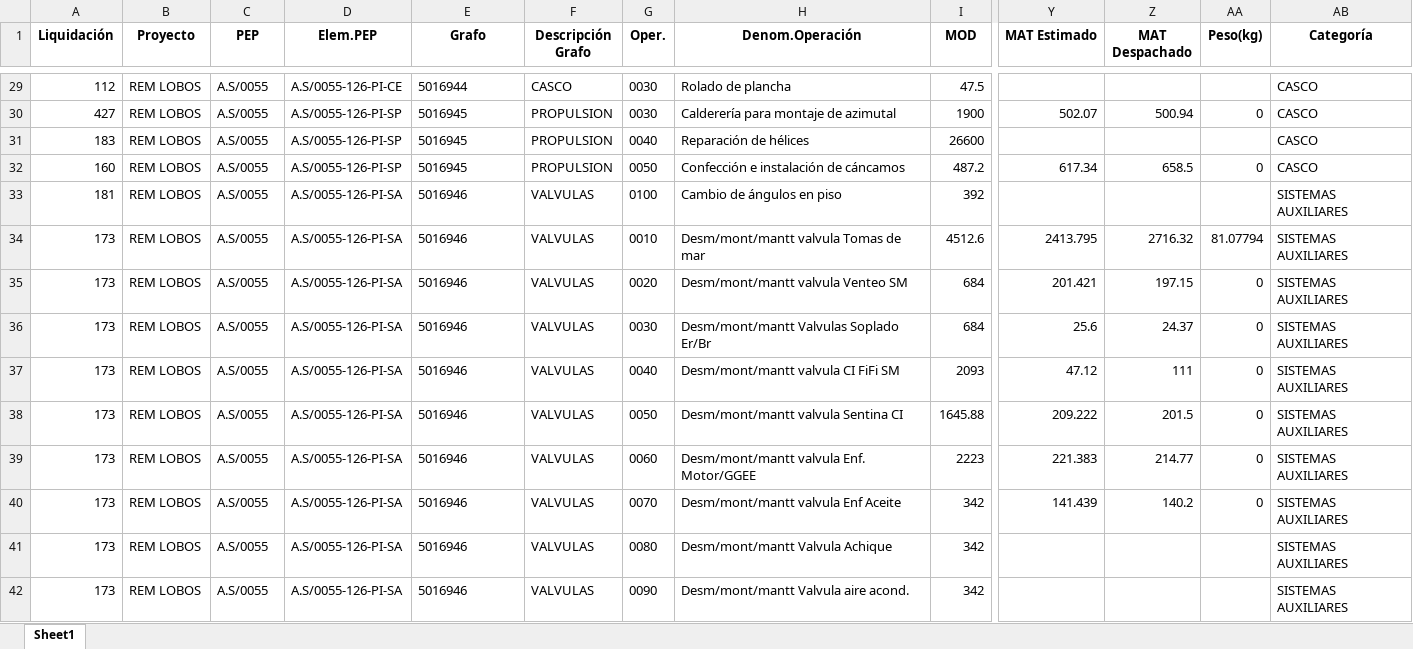
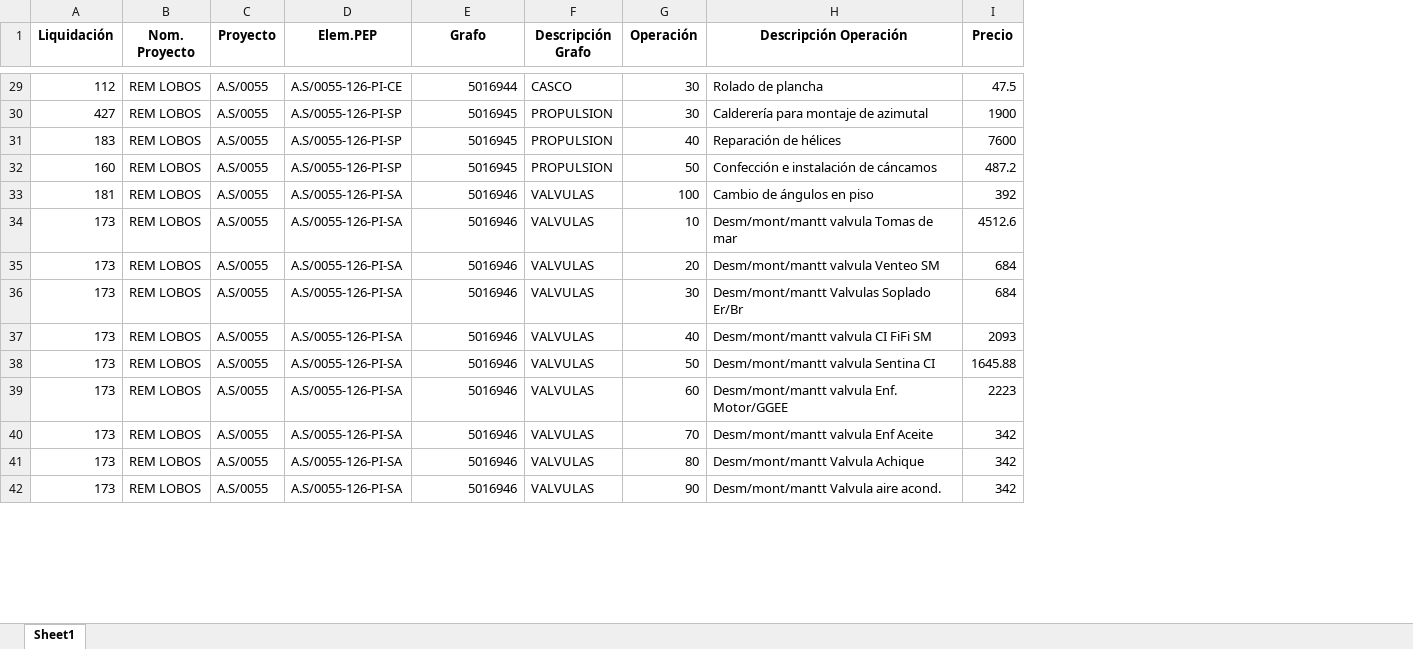
Before and after one commit to ProyectosAstillero/Astillero, an Excel workbook: 2026-1/UTI.xlsx, sheet Sheet1, drawn as a sheet; only a part is shown, gaps mark what is left out; values as stored, in another font and other column widths than the file's, no borders; removed rows and columns are numbered as before the commit, all else as after; the diff covers the shown part only; the diff names each change by its address in the sheet, - before the commit and + after, or states it on an @@ line.

```diff
--- a/2026-1/UTI.xlsx (sheet Sheet1)
+++ b/2026-1/UTI.xlsx (sheet Sheet1)
-column G (Oper.), rows 29-42: 0030 | 0030 | 0040 | 0050 | 0100 | 0010 | 0020 | 0030 | 0040 | 0050 | 0060 | 0070 | 0080 | 0090
+column G (Operación), rows 29-42: 30 | 30 | 40 | 50 | 100 | 10 | 20 | 30 | 40 | 50 | 60 | 70 | 80 | 90
-column Y (MAT Estimado), rows 30-40: 502.07 |  | 617.34 |  | 2413.795 | 201.421 | 25.6 | 47.12 | 209.222 | 221.383 | 141.439
-column Z (MAT Despachado), rows 30-40: 500.94 |  | 658.5 |  | 2716.32 | 197.15 | 24.37 | 111 | 201.5 | 214.77 | 140.2
-column AA (Peso(kg)), rows 30-40: 0 |  | 0 |  | 81.07794 | 0 | 0 | 0 | 0 | 0 | 0
-column AB (Categoría), rows 29-42: CASCO | CASCO | CASCO | CASCO | SISTEMAS AUXILIARES | SISTEMAS AUXILIARES | SISTEMAS AUXILIARES | SISTEMAS AUXILIARES | SISTEMAS AUXILIARES | SISTEMAS AUXILIARES | SISTEMAS AUXILIARES | SISTEMAS AUXILIARES | SISTEMAS AUXILIARES | SISTEMAS AUXILIARES
-B1: Proyecto
+B1: Nom. Proyecto
-C1: PEP
+C1: Proyecto
-H1: Denom.Operación
+H1: Descripción Operación
-I1: MOD
+I1: Precio
-E29:E42 alignment: left
+E29:E42 alignment: right
-I31 (Precio): 26600
+I31 (Precio): 7600
```
Also changed, not shown: 6 added rows, 7 removed rows, 3 moved rows, 61 edited cells and cell formats elsewhere in this sheet, 2026-1/REDI.xlsx.
